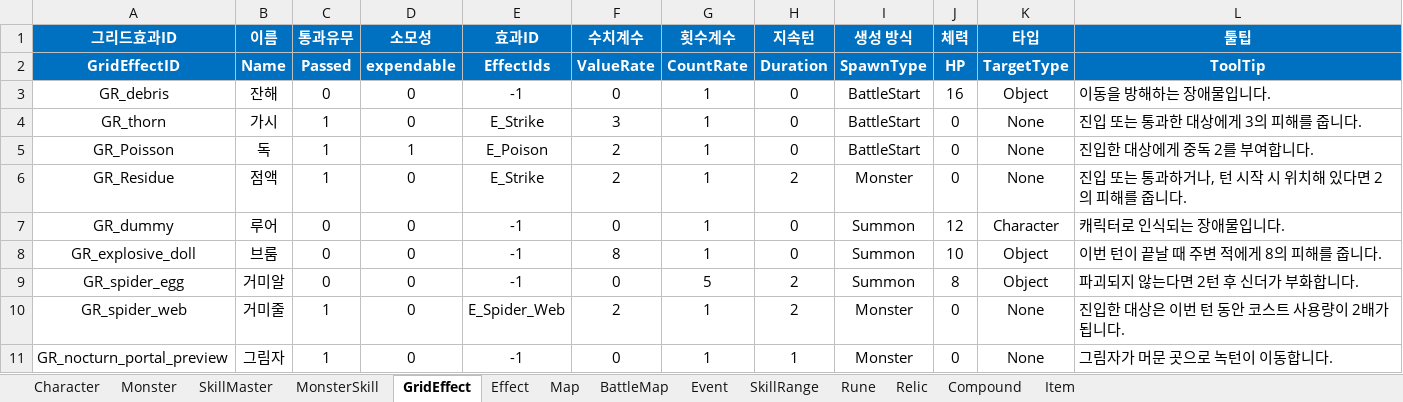
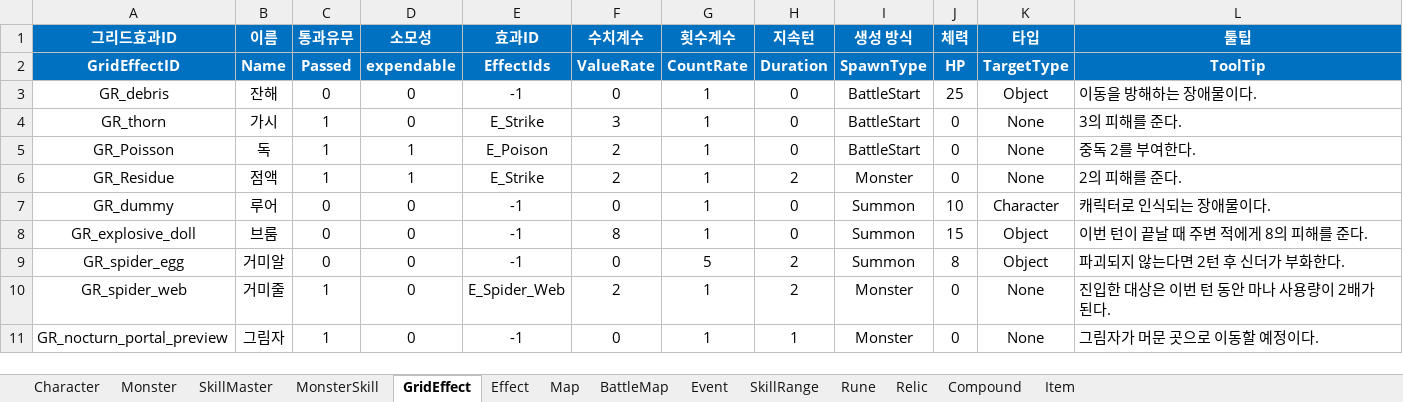
Before and after one commit to BIRANG22/RELIC, an Excel workbook: Assets/ExcelSource/GameData.xlsx, sheet GridEffect, drawn as a sheet; values as stored, in another font and other column widths than the file's, no borders; the diff names each change by its address in the sheet, - before the commit and + after, or states it on an @@ line.

```diff
--- a/Assets/ExcelSource/GameData.xlsx (sheet GridEffect)
+++ b/Assets/ExcelSource/GameData.xlsx (sheet GridEffect)
-J3 (체력): 16
+J3 (체력): 25
-L3 (툴팁): 이동을 방해하는 장애물입니다.
+L3 (툴팁): 이동을 방해하는 장애물이다.
-L4 (툴팁): 진입 또는 통과한 대상에게 3의 피해를 줍니다.
+L4 (툴팁): 3의 피해를 준다.
-L5 (툴팁): 진입한 대상에게 중독 2를 부여합니다.
+L5 (툴팁): 중독 2를 부여한다.
-D6 (소모성): 0
+D6 (소모성): 1
-L6 (툴팁): 진입 또는 통과하거나, 턴 시작 시 위치해 있다면 2의 피해를 줍니다.
+L6 (툴팁): 2의 피해를 준다.
-J7 (체력): 12
+J7 (체력): 10
-L7 (툴팁): 캐릭터로 인식되는 장애물입니다.
+L7 (툴팁): 캐릭터로 인식되는 장애물이다.
-J8 (체력): 10
+J8 (체력): 15
-L8 (툴팁): 이번 턴이 끝날 때 주변 적에게 8의 피해를 줍니다.
+L8 (툴팁): 이번 턴이 끝날 때 주변 적에게 8의 피해를 준다.
-L9 (툴팁): 파괴되지 않는다면 2턴 후 신더가 부화합니다.
+L9 (툴팁): 파괴되지 않는다면 2턴 후 신더가 부화한다.
-L10 (툴팁): 진입한 대상은 이번 턴 동안 코스트 사용량이 2배가 됩니다.
+L10 (툴팁): 진입한 대상은 이번 턴 동안 마나 사용량이 2배가 된다.
-L11 (툴팁): 그림자가 머문 곳으로 녹턴이 이동합니다.
+L11 (툴팁): 그림자가 머문 곳으로 이동할 예정이다.
```
Also changed, not shown: sheet BattleMap, sheet Monster, sheet Character, sheet Map, sheet MonsterSkill, 17 other files.
